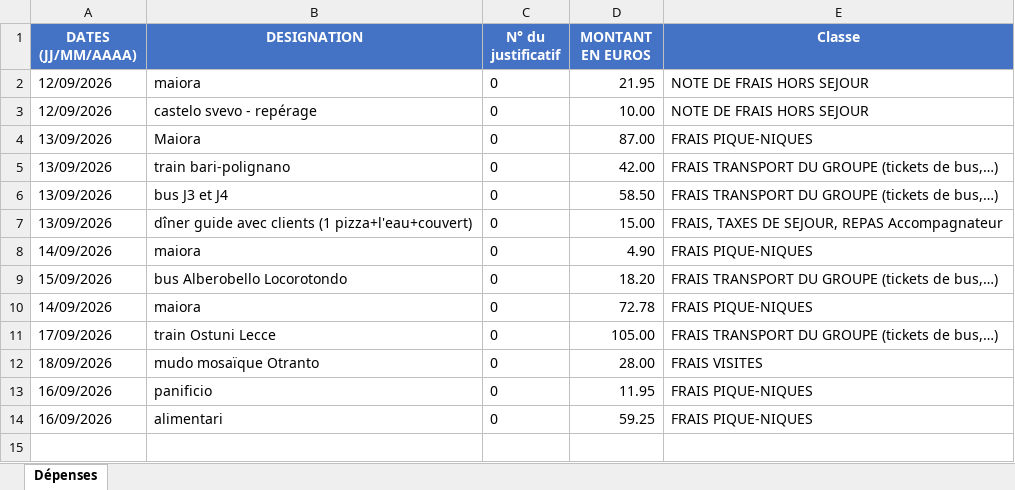
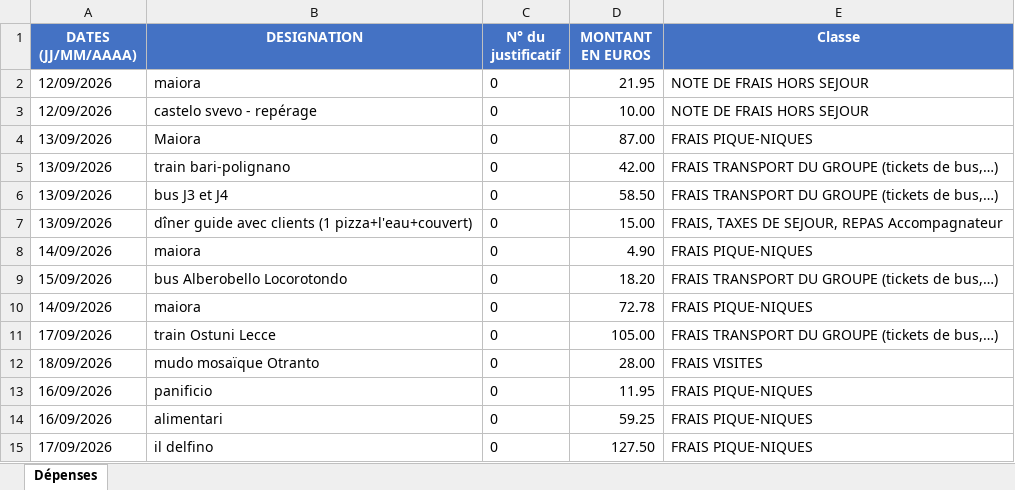
Before and after one commit to felipedpaiva-oss/Inipo, an Excel workbook: planilha/Séjour Pouilles du Sud 13-09-26.xlsx, sheet Dépenses, drawn as a sheet; values as stored, in another font and other column widths than the file's, no borders; the diff names each change by its address in the sheet, - before the commit and + after, or states it on an @@ line.

```diff
--- a/planilha/Séjour Pouilles du Sud 13-09-26.xlsx (sheet Dépenses)
+++ b/planilha/Séjour Pouilles du Sud 13-09-26.xlsx (sheet Dépenses)
+row 15: 17/09/2026 | il delfino | 0 | 127.50 | FRAIS PIQUE-NIQUES
```
